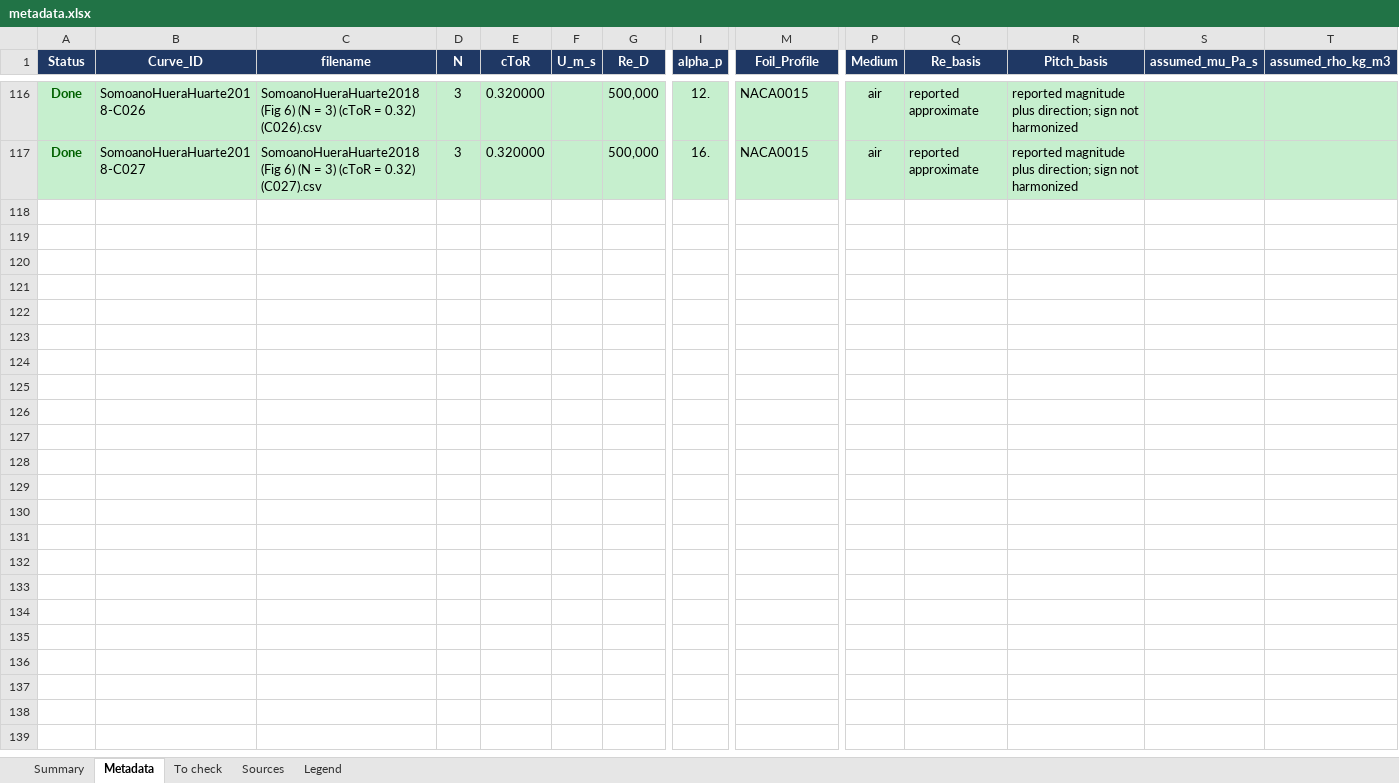
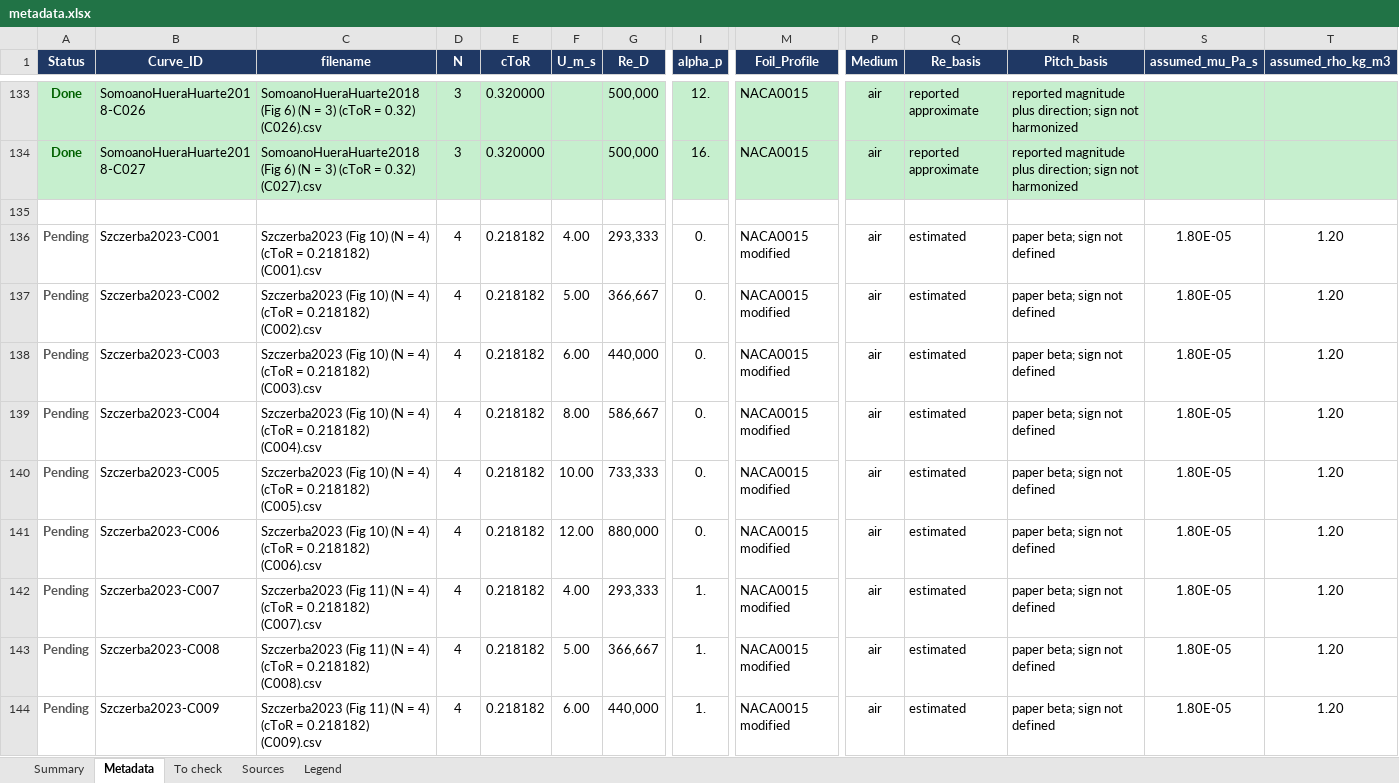
Before and after one commit to SpikemenDan/vawt-research, an Excel workbook: (Default) Research Papers/!management/metadata.xlsx, sheet Metadata, drawn as a sheet; only a part is shown, gaps mark what is left out; values as stored, in another font and other column widths than the file's, no borders; rows hold the shown columns only; the diff covers the shown part only; the diff names each change by its address in the sheet, - before the commit and + after, or states it on an @@ line.

Commit message:
Expand literature tracking and flag RM2 mislabel
Add literature-list sources and audit notes across both rotor datasets, including 68 pending default curves and new Troposkein leads. Document that the notebook's UNH-RVAT data is likely RM2; the data correction remains on hold. Update water-property assumptions and management-tool guidance.

```diff
--- a/(Default) Research Papers/!management/metadata.xlsx (sheet Metadata)
+++ b/(Default) Research Papers/!management/metadata.xlsx (sheet Metadata)
+row 135: (empty)
+row 136: Pending | Szczerba2023-C001 | Szczerba2023 (Fig 10) (N = 4) (cToR = 0.218182) (C001).csv | 4 | 0.218182 | 4.00 | 293,333 | 0. | NACA0015 modified | air | estimated | paper beta; sign not defined | 1.80E-05 | 1.20
+row 137: Pending | Szczerba2023-C002 | Szczerba2023 (Fig 10) (N = 4) (cToR = 0.218182) (C002).csv | 4 | 0.218182 | 5.00 | 366,667 | 0. | NACA0015 modified | air | estimated | paper beta; sign not defined | 1.80E-05 | 1.20
+row 138: Pending | Szczerba2023-C003 | Szczerba2023 (Fig 10) (N = 4) (cToR = 0.218182) (C003).csv | 4 | 0.218182 | 6.00 | 440,000 | 0. | NACA0015 modified | air | estimated | paper beta; sign not defined | 1.80E-05 | 1.20
+row 139: Pending | Szczerba2023-C004 | Szczerba2023 (Fig 10) (N = 4) (cToR = 0.218182) (C004).csv | 4 | 0.218182 | 8.00 | 586,667 | 0. | NACA0015 modified | air | estimated | paper beta; sign not defined | 1.80E-05 | 1.20
+row 140: Pending | Szczerba2023-C005 | Szczerba2023 (Fig 10) (N = 4) (cToR = 0.218182) (C005).csv | 4 | 0.218182 | 10.00 | 733,333 | 0. | NACA0015 modified | air | estimated | paper beta; sign not defined | 1.80E-05 | 1.20
+row 141: Pending | Szczerba2023-C006 | Szczerba2023 (Fig 10) (N = 4) (cToR = 0.218182) (C006).csv | 4 | 0.218182 | 12.00 | 880,000 | 0. | NACA0015 modified | air | estimated | paper beta; sign not defined | 1.80E-05 | 1.20
+row 142: Pending | Szczerba2023-C007 | Szczerba2023 (Fig 11) (N = 4) (cToR = 0.218182) (C007).csv | 4 | 0.218182 | 4.00 | 293,333 | 1. | NACA0015 modified | air | estimated | paper beta; sign not defined | 1.80E-05 | 1.20
+row 143: Pending | Szczerba2023-C008 | Szczerba2023 (Fig 11) (N = 4) (cToR = 0.218182) (C008).csv | 4 | 0.218182 | 5.00 | 366,667 | 1. | NACA0015 modified | air | estimated | paper beta; sign not defined | 1.80E-05 | 1.20
+row 144: Pending | Szczerba2023-C009 | Szczerba2023 (Fig 11) (N = 4) (cToR = 0.218182) (C009).csv | 4 | 0.218182 | 6.00 | 440,000 | 1. | NACA0015 modified | air | estimated | paper beta; sign not defined | 1.80E-05 | 1.20
```
Also changed, not shown: 65 added rows elsewhere in this sheet, sheet Sources, sheet Summary, sheet Legend, (Troposkein) Research Papers/!management/metadata_troposkein.xlsx, 26 other files.
